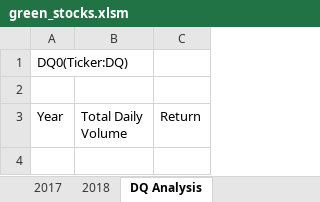
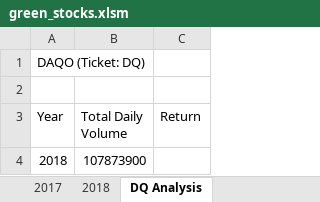
Before and after one commit to elzmanzi/stock-analysis, an Excel workbook: green_stocks.xlsm, sheet DQ Analysis, drawn as a sheet; values as stored, in another font and other column widths than the file's, no borders; the diff names each change by its address in the sheet, - before the commit and + after, or states it on an @@ line.

```diff
--- a/green_stocks.xlsm (sheet DQ Analysis)
+++ b/green_stocks.xlsm (sheet DQ Analysis)
-A1 (Year): DQ0(Ticker:DQ)
+A1 (Year): DAQO (Ticket: DQ)
+row 4: 2018 | 107873900
```
Also changed, not shown: sheet 2018.
